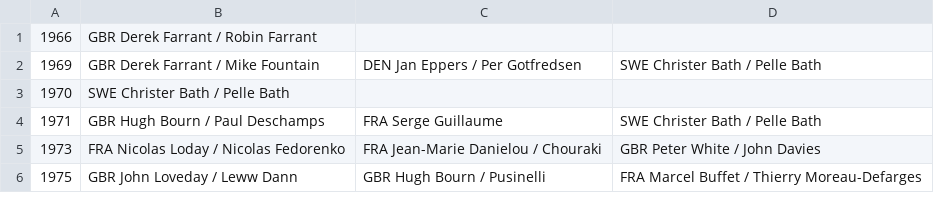
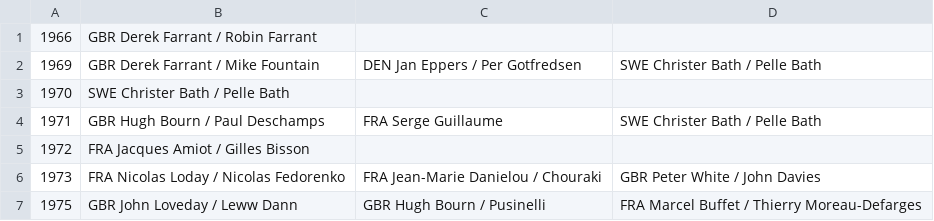
Before and after one commit to iworks/sailing-results, a CSV file: 5o5/5o5.european.championships.csv, drawn as a sheet; only a part is shown; the diff names each change by its address in the sheet, - before the commit and + after, or states it on an @@ line.

```diff
--- a/5o5/5o5.european.championships.csv
+++ b/5o5/5o5.european.championships.csv
+row 5: 1972 | FRA Jacques Amiot / Gilles Bisson
```
Also changed, not shown: 5o5/5o5.world.championships.csv.
